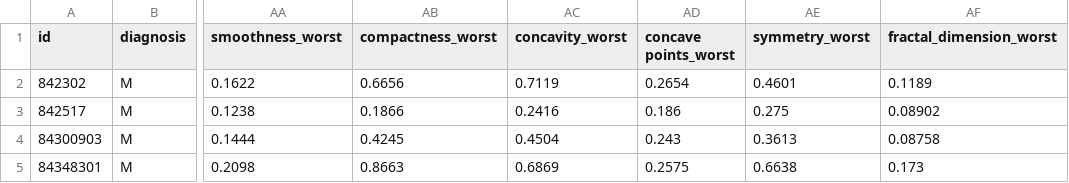
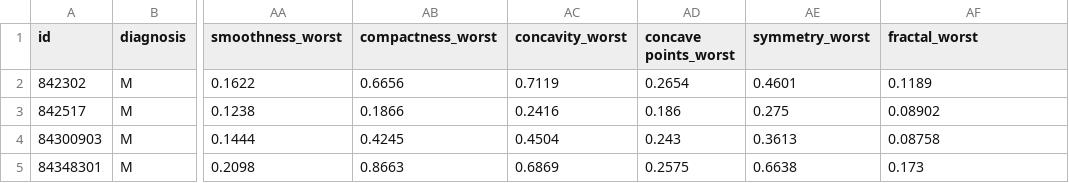
Before and after one commit to mrhamana/mammo-da, a CSV file: data/breast-cancer-cell-data.csv, drawn as a sheet; only a part is shown, gaps mark what is left out; the diff names each change by its address in the sheet, - before the commit and + after, or states it on an @@ line.

Commit message:
nothing really

```diff
--- a/data/breast-cancer-cell-data.csv
+++ b/data/breast-cancer-cell-data.csv
-AF1: fractal_dimension_worst
+AF1: fractal_worst
```
